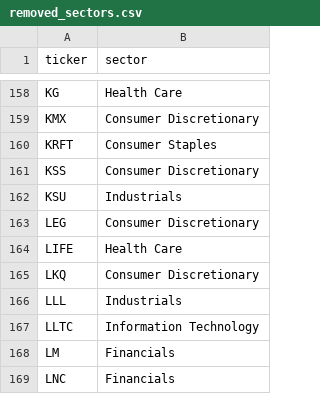
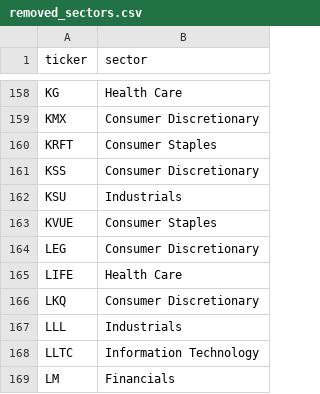
Before and after one commit to siddharthps/sp500-momentum-winners, a CSV file: references/removed_sectors.csv, drawn as a sheet; only a part is shown, gaps mark what is left out; the shorter side is filled out with more unchanged rows; the diff names each change by its address in the sheet, - before the commit and + after, or states it on an @@ line.

```diff
--- a/references/removed_sectors.csv
+++ b/references/removed_sectors.csv
+row 163: KVUE | Consumer Staples
```
Also changed, not shown: 18 other files.
